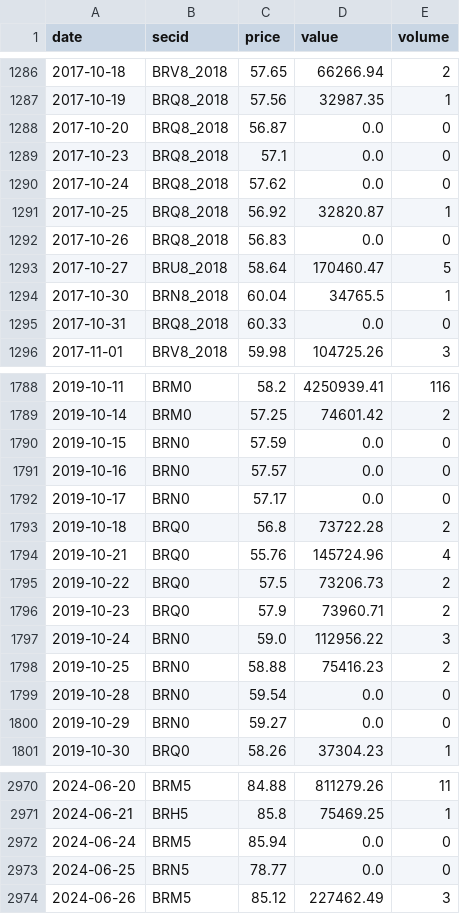
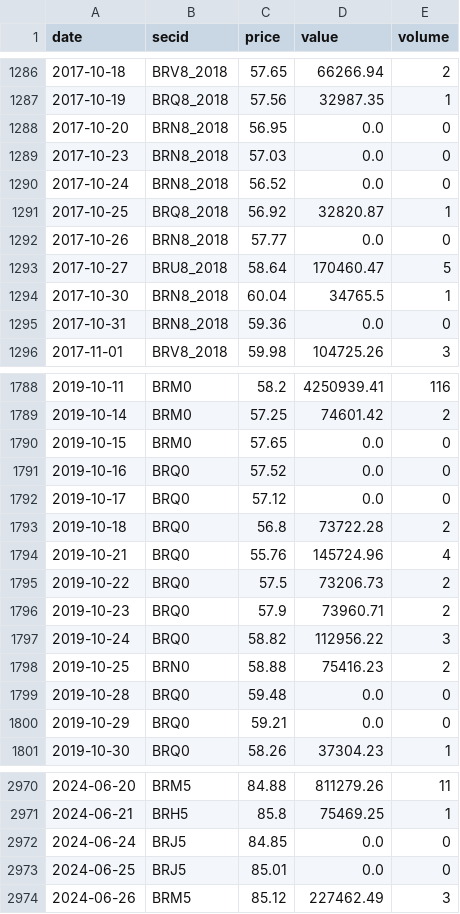
Before and after one commit to davidovaevgeshua-cloud/imoex-dashboard, a CSV file: data/brent_moex_raw.csv, drawn as a sheet; only a part is shown, gaps mark what is left out; the diff covers the shown part only.

```diff
--- a/data/brent_moex_raw.csv
+++ b/data/brent_moex_raw.csv
@@ -1287,10 +1287,10 @@ date,secid,price,value,volume
 2017-10-19,BRQ8_2018,57.56,32987.35,1
-2017-10-20,BRQ8_2018,56.87,0.0,0
-2017-10-23,BRQ8_2018,57.1,0.0,0
-2017-10-24,BRQ8_2018,57.62,0.0,0
+2017-10-20,BRN8_2018,56.95,0.0,0
+2017-10-23,BRN8_2018,57.03,0.0,0
+2017-10-24,BRN8_2018,56.52,0.0,0
 2017-10-25,BRQ8_2018,56.92,32820.87,1
-2017-10-26,BRQ8_2018,56.83,0.0,0
+2017-10-26,BRN8_2018,57.77,0.0,0
 2017-10-27,BRU8_2018,58.64,170460.47,5
 2017-10-30,BRN8_2018,60.04,34765.5,1
-2017-10-31,BRQ8_2018,60.33,0.0,0
+2017-10-31,BRN8_2018,59.36,0.0,0
 2017-11-01,BRV8_2018,59.98,104725.26,3
@@ -1789,5 +1789,5 @@ date,secid,price,value,volume
 2019-10-14,BRM0,57.25,74601.42,2
-2019-10-15,BRN0,57.59,0.0,0
-2019-10-16,BRN0,57.57,0.0,0
-2019-10-17,BRN0,57.17,0.0,0
+2019-10-15,BRM0,57.65,0.0,0
+2019-10-16,BRQ0,57.52,0.0,0
+2019-10-17,BRQ0,57.12,0.0,0
 2019-10-18,BRQ0,56.8,73722.28,2
@@ -1796,6 +1796,6 @@ date,secid,price,value,volume
 2019-10-23,BRQ0,57.9,73960.71,2
-2019-10-24,BRN0,59.0,112956.22,3
+2019-10-24,BRQ0,58.82,112956.22,3
 2019-10-25,BRN0,58.88,75416.23,2
-2019-10-28,BRN0,59.54,0.0,0
-2019-10-29,BRN0,59.27,0.0,0
+2019-10-28,BRQ0,59.48,0.0,0
+2019-10-29,BRQ0,59.21,0.0,0
 2019-10-30,BRQ0,58.26,37304.23,1
@@ -2971,4 +2971,4 @@ date,secid,price,value,volume
 2024-06-21,BRH5,85.8,75469.25,1
-2024-06-24,BRM5,85.94,0.0,0
-2024-06-25,BRN5,78.77,0.0,0
+2024-06-24,BRJ5,84.85,0.0,0
+2024-06-25,BRJ5,85.01,0.0,0
 2024-06-26,BRM5,85.12,227462.49,3
```
Also changed, not shown: 145 edited cells elsewhere in this file, data/backtest_equity.csv, data/backtest_positions.csv, 17 other files.
